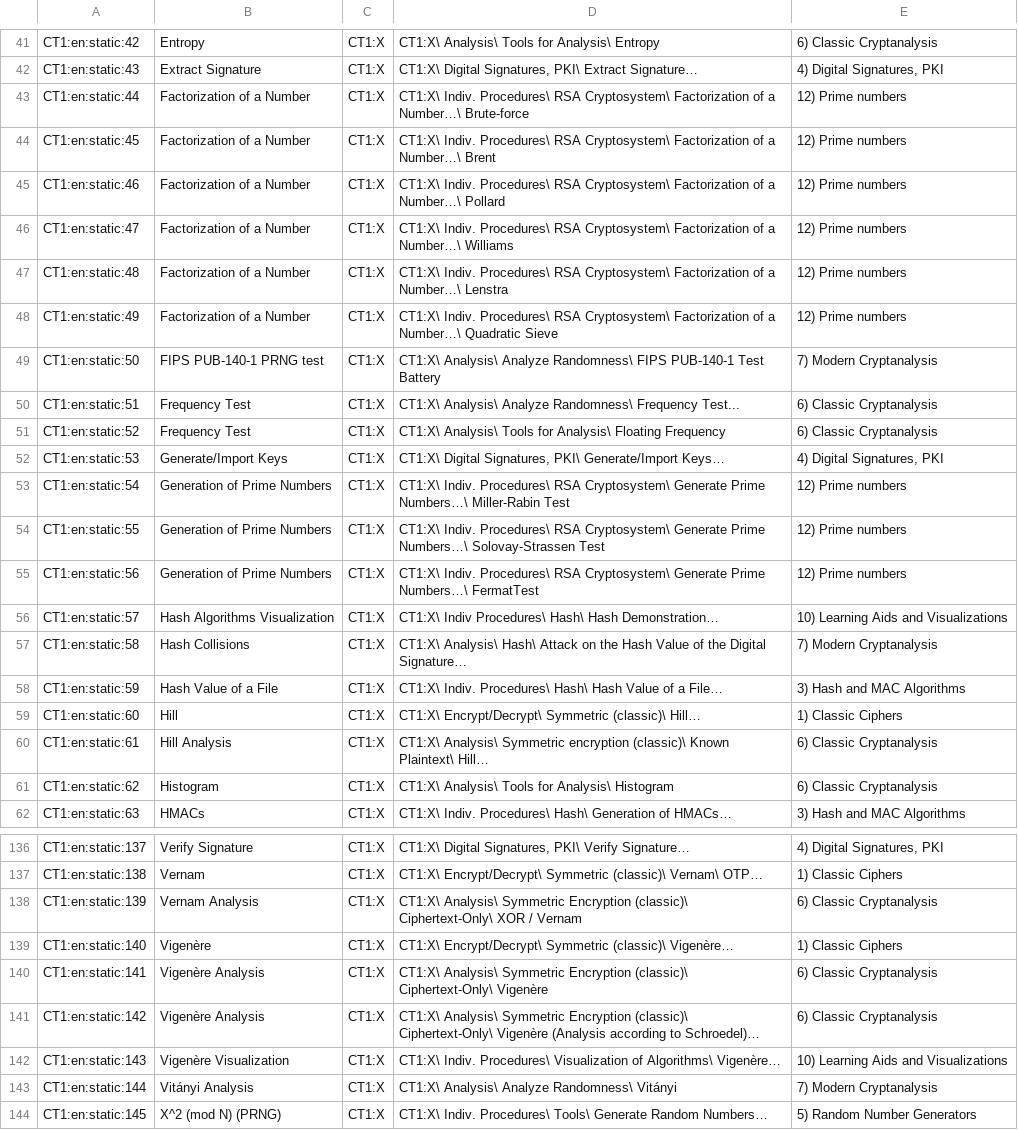
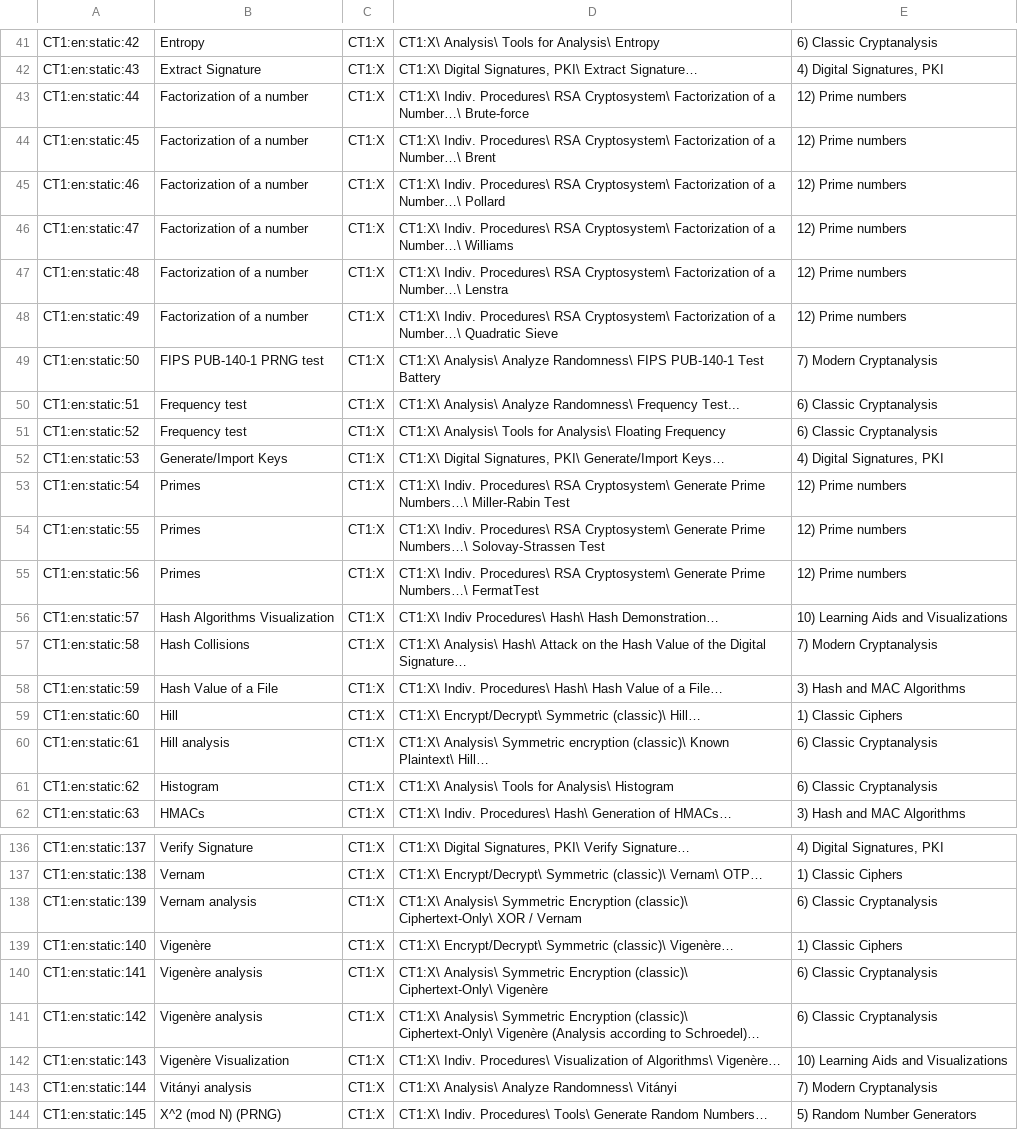
Before and after one commit to simlei/org.cryptool.functionlist, a CSV file: ws-static/data/en/scsv_webdump/ct1.csv, drawn as a sheet; only a part is shown, gaps mark what is left out; the diff covers the shown part only; the diff names each change by its address in the sheet, - before the commit and + after, or states it on an @@ line.

```diff
--- a/ws-static/data/en/scsv_webdump/ct1.csv
+++ b/ws-static/data/en/scsv_webdump/ct1.csv
-B43:B48: Factorization of a Number
+B43:B48: Factorization of a number
-B50:B51: Frequency Test
+B50:B51: Frequency test
-B53:B55: Generation of Prime Numbers
+B53:B55: Primes
-B60: Hill Analysis
+B60: Hill analysis
-B138: Vernam Analysis
+B138: Vernam analysis
-B140:B141: Vigenère Analysis
+B140:B141: Vigenère analysis
-B143: Vitányi Analysis
+B143: Vitányi analysis
```
Also changed, not shown: 22 edited cells elsewhere in this file, ws-static/data/en/scsv_webdump/ct2.csv, ws-static/data/en/scsv_webdump/cto.csv, 5 other files.
